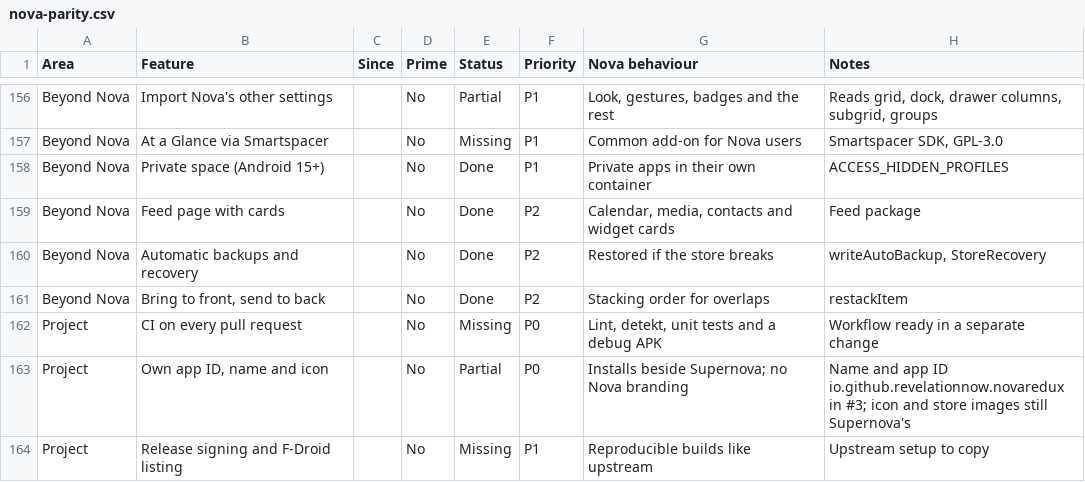
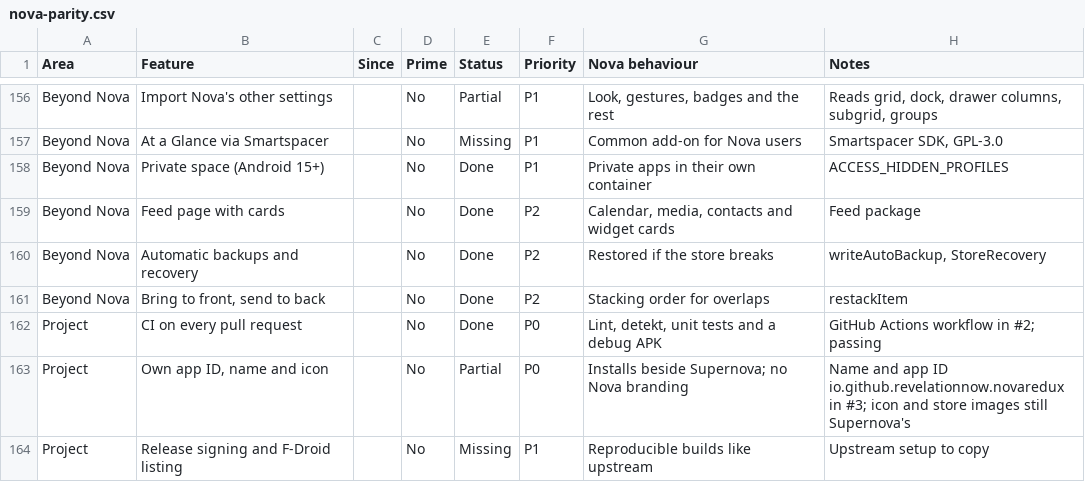
Before and after one commit to revelationnow/NovaRedux, a CSV file: docs/parity/nova-parity.csv, drawn as a sheet; only a part is shown, gaps mark what is left out.

```diff
--- a/docs/parity/nova-parity.csv
+++ b/docs/parity/nova-parity.csv
@@ -161,3 +161,3 @@ Beyond Nova,Automatic backups and recovery,,No,Done,P2,Restored if the store bre
 Beyond Nova,"Bring to front, send to back",,No,Done,P2,Stacking order for overlaps,restackItem
-Project,CI on every pull request,,No,Missing,P0,"Lint, detekt, unit tests and a debug APK",Workflow ready in a separate change
+Project,CI on every pull request,,No,Done,P0,"Lint, detekt, unit tests and a debug APK",GitHub Actions workflow in #2; passing
 Project,"Own app ID, name and icon",,No,Partial,P0,Installs beside Supernova; no Nova branding,Name and app ID io.github.revelationnow.novaredux in #3; icon and store images still Supernova's
```
Also changed, not shown: 1 other file.
